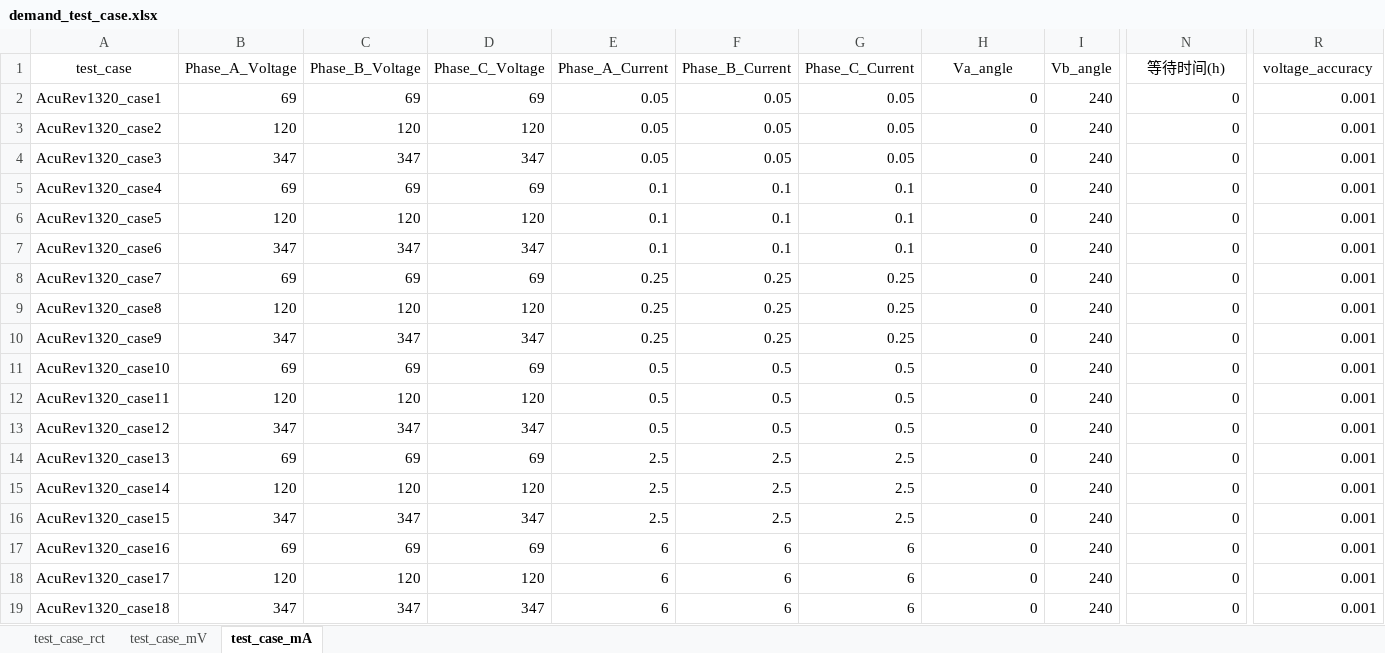
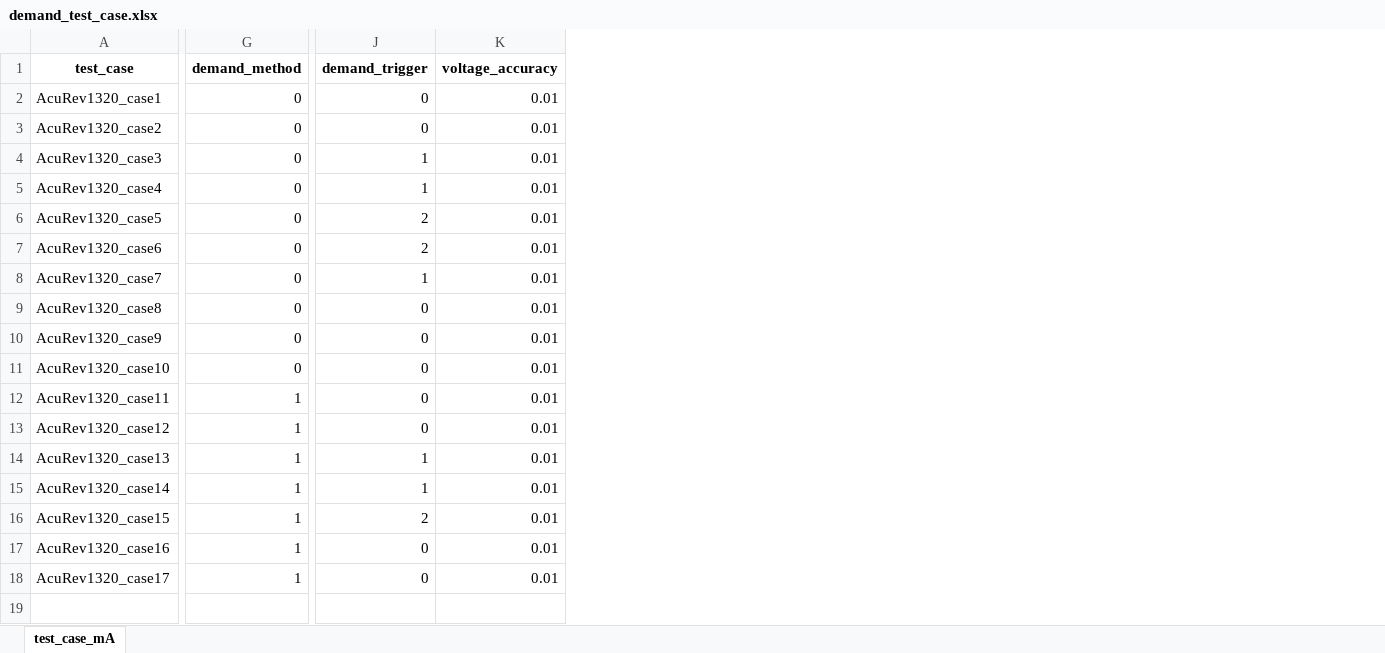
Before and after one commit to gzh3797-del/pytest_gzh, an Excel workbook: test_case/AcuRev1320/demand_test/demand_test_case.xlsx, sheet test_case_mA, drawn as a sheet; only a part is shown, gaps mark what is left out; values as stored, in another font and other column widths than the file's, no borders; removed rows and columns are numbered as before the commit, all else as after; rows hold the shown columns only; the diff covers the shown part only; the diff names each change by its address in the sheet, - before the commit and + after, or states it on an @@ line.

```diff
--- a/test_case/AcuRev1320/demand_test/demand_test_case.xlsx (sheet test_case_mA)
+++ b/test_case/AcuRev1320/demand_test/demand_test_case.xlsx (sheet test_case_mA)
-sheet tab: test_case_rct
-sheet tab: test_case_mV
-column B (Phase_A_Voltage), rows 2-18: 69 | 120 | 347 | 69 | 120 | 347 | 69 | 120 | 347 | 69 | 120 | 347 | 69 | 120 | 347 | 69 | 120
-column C (Phase_B_Voltage), rows 2-18: 69 | 120 | 347 | 69 | 120 | 347 | 69 | 120 | 347 | 69 | 120 | 347 | 69 | 120 | 347 | 69 | 120
-column D (Phase_C_Voltage), rows 2-18: 69 | 120 | 347 | 69 | 120 | 347 | 69 | 120 | 347 | 69 | 120 | 347 | 69 | 120 | 347 | 69 | 120
-column E (Phase_A_Current), rows 2-18: 0.05 | 0.05 | 0.05 | 0.1 | 0.1 | 0.1 | 0.25 | 0.25 | 0.25 | 0.5 | 0.5 | 0.5 | 2.5 | 2.5 | 2.5 | 6 | 6
-column F (Phase_B_Current), rows 2-18: 0.05 | 0.05 | 0.05 | 0.1 | 0.1 | 0.1 | 0.25 | 0.25 | 0.25 | 0.5 | 0.5 | 0.5 | 2.5 | 2.5 | 2.5 | 6 | 6
-column G (Phase_C_Current), rows 2-18: 0.05 | 0.05 | 0.05 | 0.1 | 0.1 | 0.1 | 0.25 | 0.25 | 0.25 | 0.5 | 0.5 | 0.5 | 2.5 | 2.5 | 2.5 | 6 | 6
-column I (Vb_angle), rows 2-18: all 240
-A1 bold: off
+A1 bold: on
-G1: Va_angle
+G1: demand_method
-G1 bold: off
+G1 bold: on
-J1: 等待时间(h)
+J1: demand_trigger
-J1 bold: off
+J1 bold: on
-K1 bold: off
+K1 bold: on
-K2:K18 (voltage_accuracy): 0.001
+K2:K18 (voltage_accuracy): 0.01
-J4:J5 (demand_trigger): 0
+J4:J5 (demand_trigger): 1
-J6:J7 (demand_trigger): 0
+J6:J7 (demand_trigger): 2
-J8 (demand_trigger): 0
+J8 (demand_trigger): 1
-G12:G18 (demand_method): 0
+G12:G18 (demand_method): 1
-J14:J15 (demand_trigger): 0
+J14:J15 (demand_trigger): 1
-J16 (demand_trigger): 0
+J16 (demand_trigger): 2
-row 19: AcuRev1320_case18 | 347 | 347 | 347 | 6 | 6 | 6 | 0 | 240 | 0 | 0.001
```
Also changed, not shown: 8 added columns and 12 removed columns elsewhere in this sheet.
